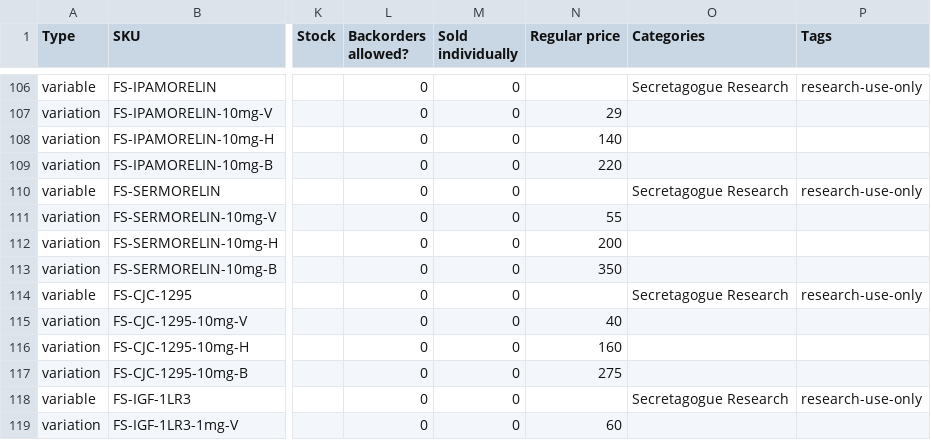
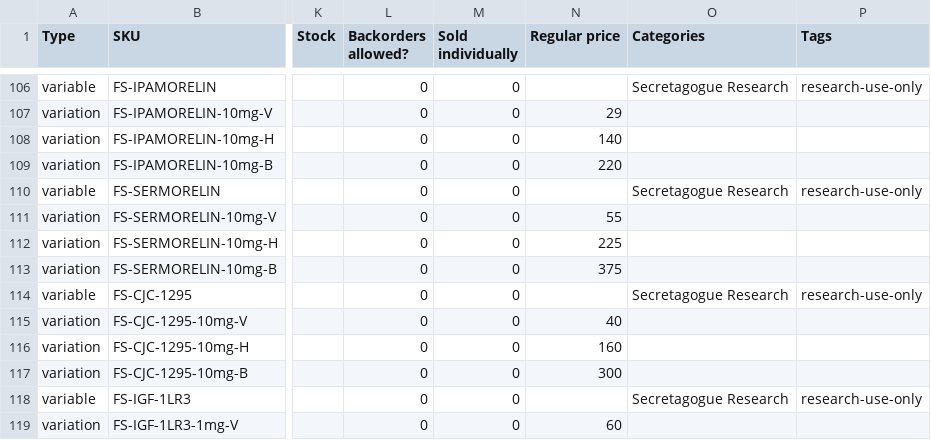
Before and after one commit to CortesMayne8/Futuristic-Science-LLC, a CSV file: exports/woocommerce-import-ready.csv, drawn as a sheet; only a part is shown, gaps mark what is left out; the diff names each change by its address in the sheet, - before the commit and + after, or states it on an @@ line.

```diff
--- a/exports/woocommerce-import-ready.csv
+++ b/exports/woocommerce-import-ready.csv
-N112 (Regular price): 200
+N112 (Regular price): 225
-N113 (Regular price): 350
+N113 (Regular price): 375
-N117 (Regular price): 275
+N117 (Regular price): 300
```
Also changed, not shown: 2 other files.
